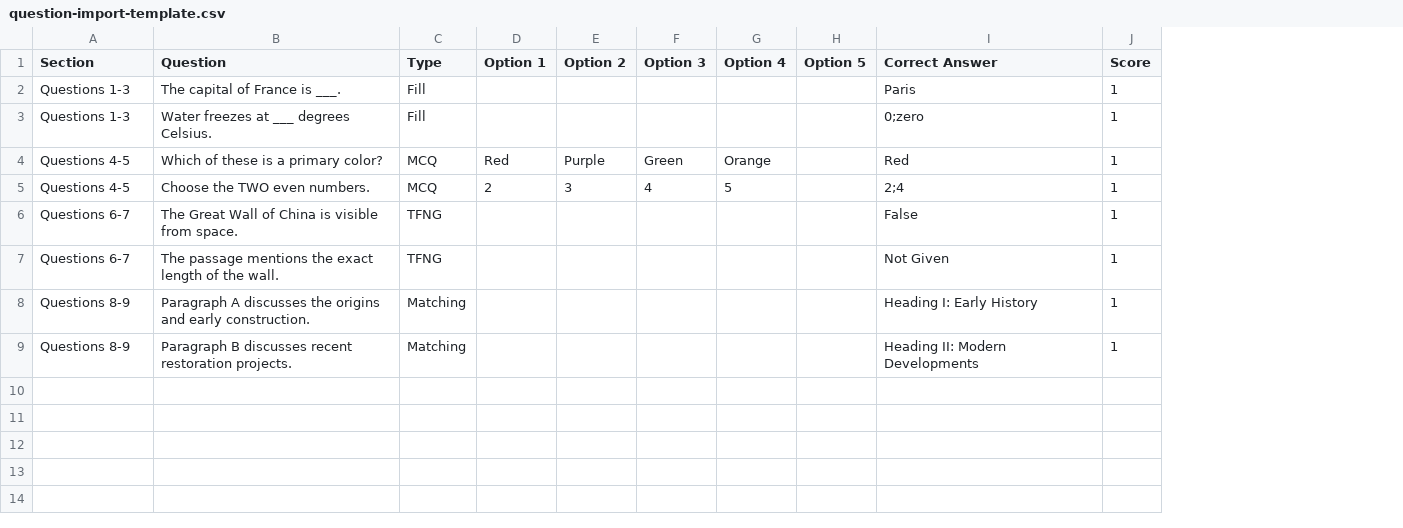
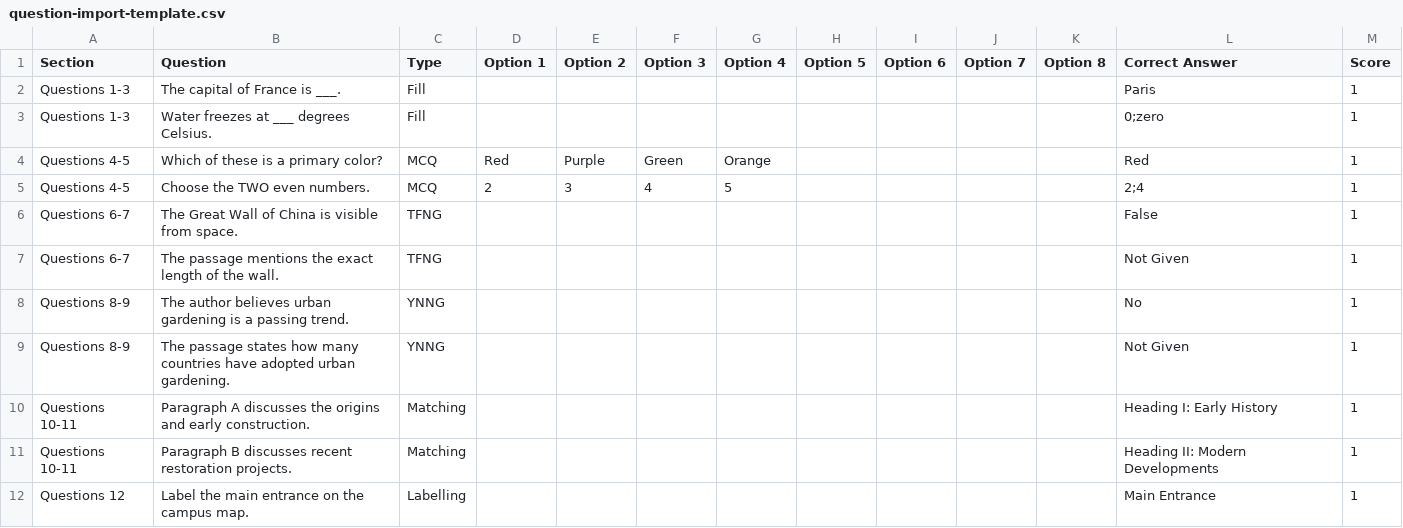
Before and after one commit to BeMyFlo/listening_teacher_app, a CSV file: assets/templates/question-import-template.csv, drawn as a sheet; addresses are those after the commit; the diff names each change by its address in the sheet, - before the commit and + after, or states it on an @@ line.

```diff
--- a/assets/templates/question-import-template.csv
+++ b/assets/templates/question-import-template.csv
+column I (Option 6), empty
+column J (Option 7), empty
+column K (Option 8), empty
+row 8: Questions 8-9 | The author believes urban gardening is a passing trend. | YNNG |  |  |  |  |  |  |  |  | No | 1
+row 9: Questions 8-9 | The passage states how many countries have adopted urban gardening. | YNNG |  |  |  |  |  |  |  |  | Not Given | 1
-A10:A11 (Section): Questions 8-9
+A10:A11 (Section): Questions 10-11
+row 12: Questions 12 | Label the main entrance on the campus map. | Labelling |  |  |  |  |  |  |  |  | Main Entrance | 1
```
Also changed, not shown: 21 other files.
